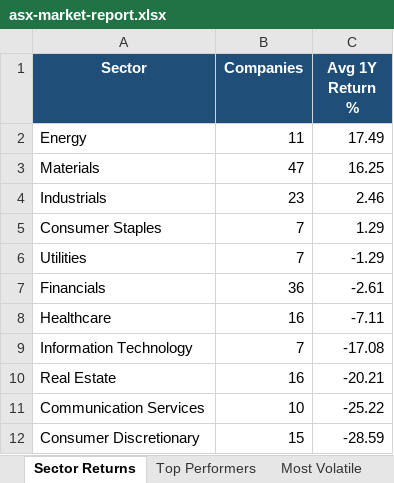
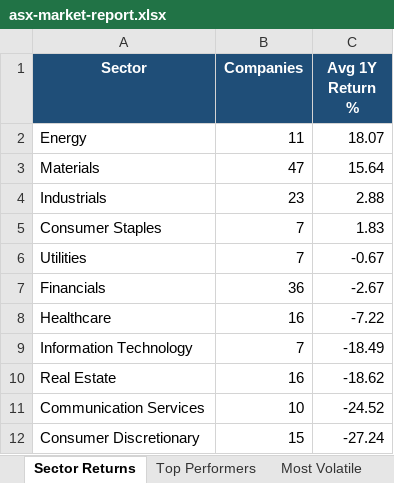
Before and after one commit to anurag7171/asx-market-analytics, an Excel workbook: reports/asx-market-report.xlsx, sheet Sector Returns, drawn as a sheet; values as stored, in another font and other column widths than the file's, no borders; conditional formats not drawn; the diff names each change by its address in the sheet, - before the commit and + after, or states it on an @@ line.

```diff
--- a/reports/asx-market-report.xlsx (sheet Sector Returns)
+++ b/reports/asx-market-report.xlsx (sheet Sector Returns)
-C2 (Avg 1Y Return %): 17.49
+C2 (Avg 1Y Return %): 18.07
-C3 (Avg 1Y Return %): 16.25
+C3 (Avg 1Y Return %): 15.64
-C4 (Avg 1Y Return %): 2.46
+C4 (Avg 1Y Return %): 2.88
-C5 (Avg 1Y Return %): 1.29
+C5 (Avg 1Y Return %): 1.83
-C6 (Avg 1Y Return %): -1.29
+C6 (Avg 1Y Return %): -0.67
-C7 (Avg 1Y Return %): -2.61
+C7 (Avg 1Y Return %): -2.67
-C8 (Avg 1Y Return %): -7.11
+C8 (Avg 1Y Return %): -7.22
-C9 (Avg 1Y Return %): -17.08
+C9 (Avg 1Y Return %): -18.49
-C10 (Avg 1Y Return %): -20.21
+C10 (Avg 1Y Return %): -18.62
-C11 (Avg 1Y Return %): -25.22
+C11 (Avg 1Y Return %): -24.52
-C12 (Avg 1Y Return %): -28.59
+C12 (Avg 1Y Return %): -27.24
```
Also changed, not shown: sheet Top Performers, sheet Most Volatile, sheet Sector Turnover, sheet Max Drawdown, 2 other files.
